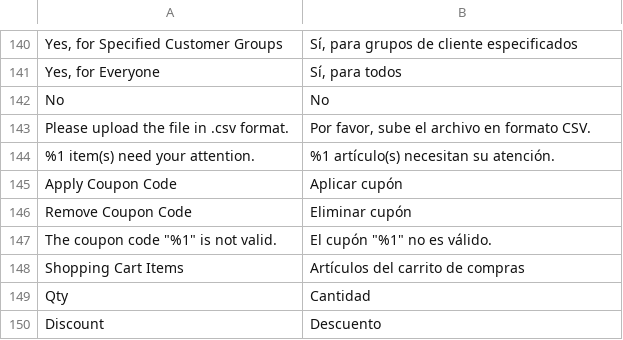
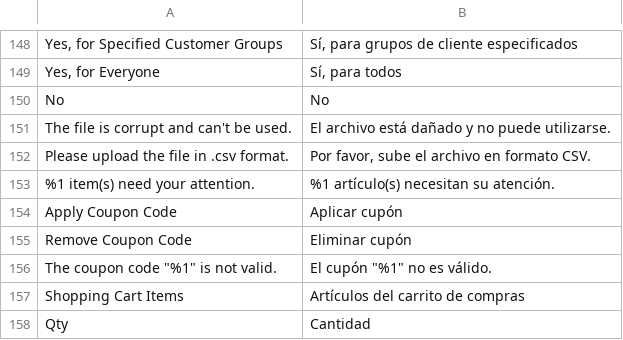
Before and after one commit to magento-l10n/language-es_ES, a CSV file: es_ES.csv, drawn as a sheet; only a part is shown, gaps mark what is left out; the shorter side is filled out with more unchanged rows; the diff covers the shown part only; the diff names each change by its address in the sheet, - before the commit and + after, or states it on an @@ line.

```diff
--- a/es_ES.csv
+++ b/es_ES.csv
+row 151: The file is corrupt and can't be used. | El archivo está dañado y no puede utilizarse.
```
Also changed, not shown: 13 added rows elsewhere in this file, 1 other file.
